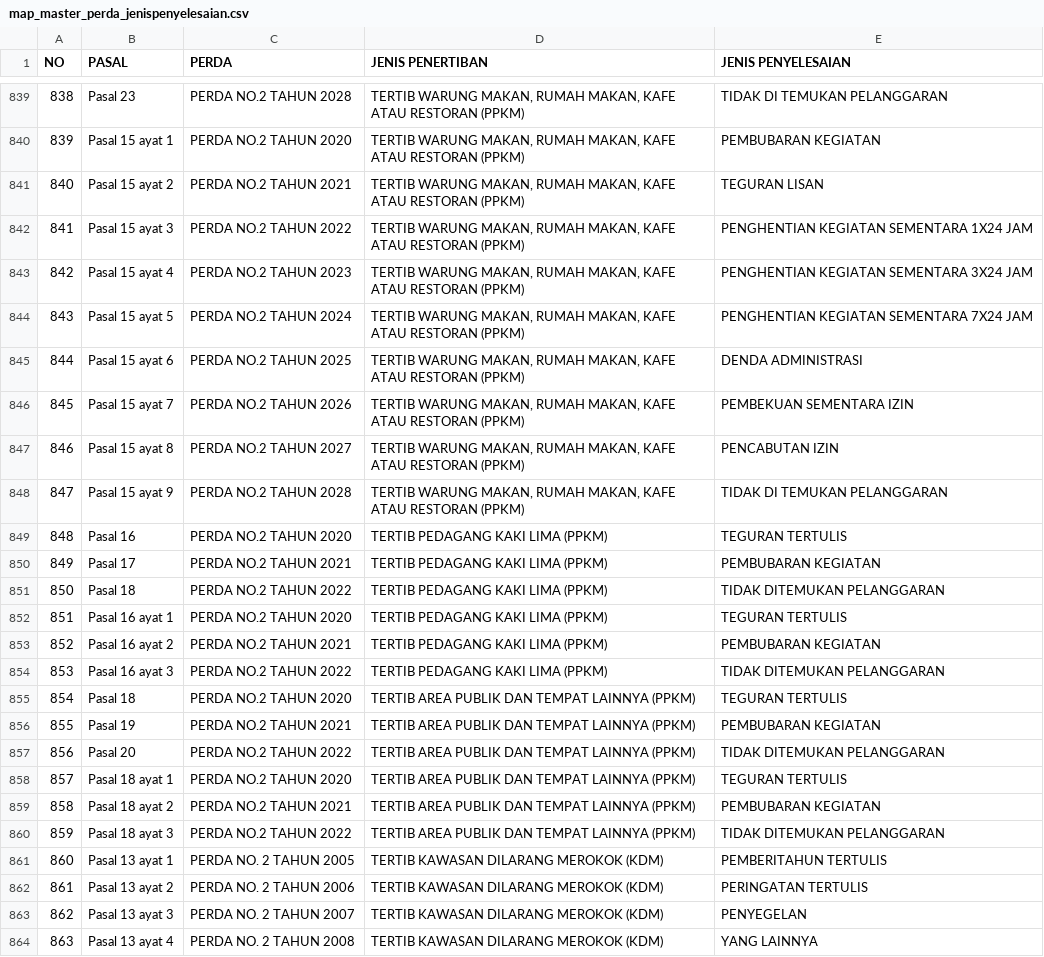
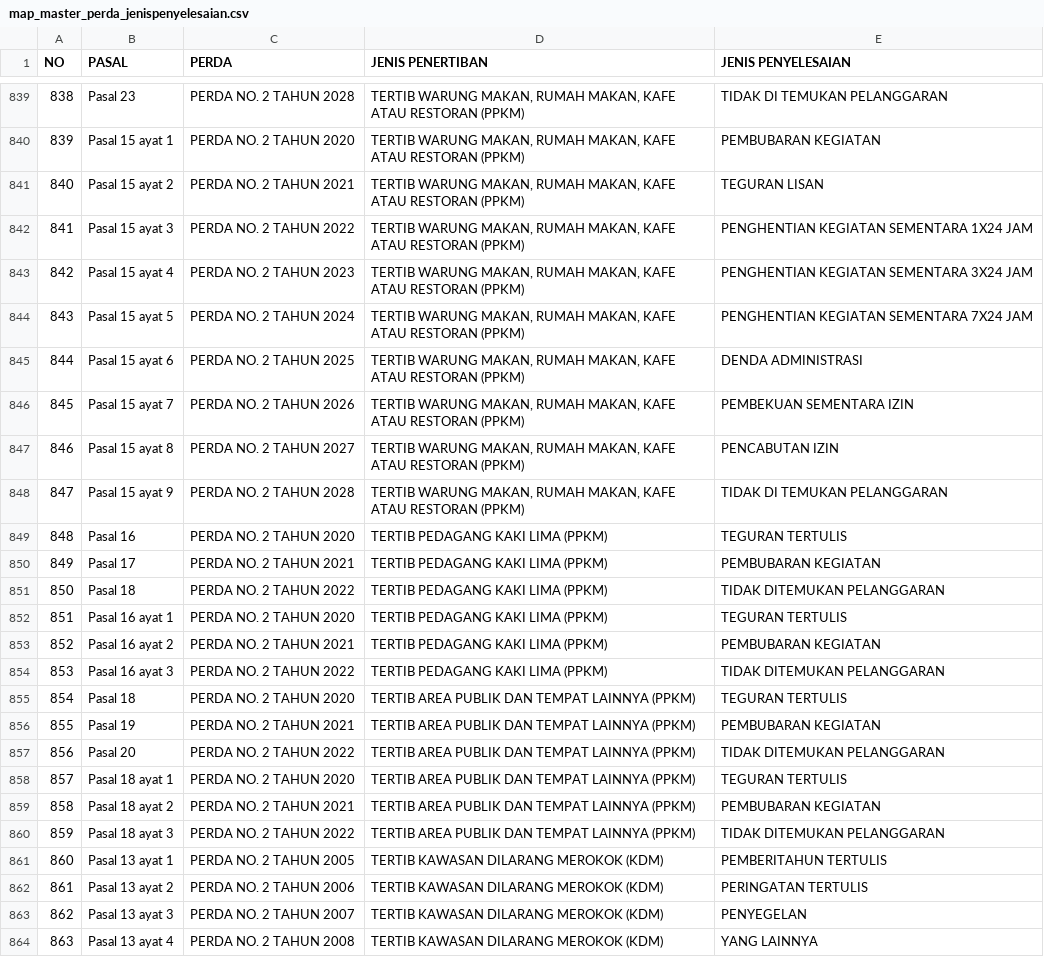
Before and after one commit to devAlvinSyahbana/clone-sisappra-backend, a CSV file: apps/masterdata-rest/demo/data/map_master_perda_jenispenyelesaian.csv, drawn as a sheet; only a part is shown, gaps mark what is left out; the diff covers the shown part only.

```diff
--- a/apps/masterdata-rest/demo/data/map_master_perda_jenispenyelesaian.csv
+++ b/apps/masterdata-rest/demo/data/map_master_perda_jenispenyelesaian.csv
@@ -839,23 +839,23 @@
-838;Pasal 23;PERDA NO.2 TAHUN 2028;TERTIB WARUNG MAKAN, RUMAH MAKAN, KAFE ATAU RESTORAN (PPKM);TIDAK DI TEMUKAN PELANGGARAN
-839;Pasal 15 ayat 1;PERDA NO.2 TAHUN 2020;TERTIB WARUNG MAKAN, RUMAH MAKAN, KAFE ATAU RESTORAN (PPKM);PEMBUBARAN KEGIATAN
-840;Pasal 15 ayat 2;PERDA NO.2 TAHUN 2021;TERTIB WARUNG MAKAN, RUMAH MAKAN, KAFE ATAU RESTORAN (PPKM);TEGURAN LISAN
-841;Pasal 15 ayat 3;PERDA NO.2 TAHUN 2022;TERTIB WARUNG MAKAN, RUMAH MAKAN, KAFE ATAU RESTORAN (PPKM);PENGHENTIAN KEGIATAN SEMENTARA 1X24 JAM
-842;Pasal 15 ayat 4;PERDA NO.2 TAHUN 2023;TERTIB WARUNG MAKAN, RUMAH MAKAN, KAFE ATAU RESTORAN (PPKM);PENGHENTIAN KEGIATAN SEMENTARA 3X24 JAM
-843;Pasal 15 ayat 5;PERDA NO.2 TAHUN 2024;TERTIB WARUNG MAKAN, RUMAH MAKAN, KAFE ATAU RESTORAN (PPKM);PENGHENTIAN KEGIATAN SEMENTARA 7X24 JAM
-844;Pasal 15 ayat 6;PERDA NO.2 TAHUN 2025;TERTIB WARUNG MAKAN, RUMAH MAKAN, KAFE ATAU RESTORAN (PPKM);DENDA ADMINISTRASI
-845;Pasal 15 ayat 7;PERDA NO.2 TAHUN 2026;TERTIB WARUNG MAKAN, RUMAH MAKAN, KAFE ATAU RESTORAN (PPKM);PEMBEKUAN SEMENTARA IZIN
-846;Pasal 15 ayat 8;PERDA NO.2 TAHUN 2027;TERTIB WARUNG MAKAN, RUMAH MAKAN, KAFE ATAU RESTORAN (PPKM);PENCABUTAN IZIN
-847;Pasal 15 ayat 9;PERDA NO.2 TAHUN 2028;TERTIB WARUNG MAKAN, RUMAH MAKAN, KAFE ATAU RESTORAN (PPKM);TIDAK DI TEMUKAN PELANGGARAN
-848;Pasal 16;PERDA NO.2 TAHUN 2020;TERTIB PEDAGANG KAKI LIMA (PPKM);TEGURAN TERTULIS
-849;Pasal 17;PERDA NO.2 TAHUN 2021;TERTIB PEDAGANG KAKI LIMA (PPKM);PEMBUBARAN KEGIATAN
-850;Pasal 18;PERDA NO.2 TAHUN 2022;TERTIB PEDAGANG KAKI LIMA (PPKM);TIDAK DITEMUKAN PELANGGARAN
-851;Pasal 16 ayat 1;PERDA NO.2 TAHUN 2020;TERTIB PEDAGANG KAKI LIMA (PPKM);TEGURAN TERTULIS
-852;Pasal 16 ayat 2;PERDA NO.2 TAHUN 2021;TERTIB PEDAGANG KAKI LIMA (PPKM);PEMBUBARAN KEGIATAN
-853;Pasal 16 ayat 3;PERDA NO.2 TAHUN 2022;TERTIB PEDAGANG KAKI LIMA (PPKM);TIDAK DITEMUKAN PELANGGARAN
-854;Pasal 18;PERDA NO.2 TAHUN 2020;TERTIB AREA PUBLIK DAN TEMPAT LAINNYA (PPKM);TEGURAN TERTULIS
-855;Pasal 19;PERDA NO.2 TAHUN 2021;TERTIB AREA PUBLIK DAN TEMPAT LAINNYA (PPKM);PEMBUBARAN KEGIATAN
-856;Pasal 20;PERDA NO.2 TAHUN 2022;TERTIB AREA PUBLIK DAN TEMPAT LAINNYA (PPKM);TIDAK DITEMUKAN PELANGGARAN
-857;Pasal 18 ayat 1;PERDA NO.2 TAHUN 2020;TERTIB AREA PUBLIK DAN TEMPAT LAINNYA (PPKM);TEGURAN TERTULIS
-858;Pasal 18 ayat 2;PERDA NO.2 TAHUN 2021;TERTIB AREA PUBLIK DAN TEMPAT LAINNYA (PPKM);PEMBUBARAN KEGIATAN
-859;Pasal 18 ayat 3;PERDA NO.2 TAHUN 2022;TERTIB AREA PUBLIK DAN TEMPAT LAINNYA (PPKM);TIDAK DITEMUKAN PELANGGARAN
+838;Pasal 23;PERDA NO. 2 TAHUN 2028;TERTIB WARUNG MAKAN, RUMAH MAKAN, KAFE ATAU RESTORAN (PPKM);TIDAK DI TEMUKAN PELANGGARAN
+839;Pasal 15 ayat 1;PERDA NO. 2 TAHUN 2020;TERTIB WARUNG MAKAN, RUMAH MAKAN, KAFE ATAU RESTORAN (PPKM);PEMBUBARAN KEGIATAN
+840;Pasal 15 ayat 2;PERDA NO. 2 TAHUN 2021;TERTIB WARUNG MAKAN, RUMAH MAKAN, KAFE ATAU RESTORAN (PPKM);TEGURAN LISAN
+841;Pasal 15 ayat 3;PERDA NO. 2 TAHUN 2022;TERTIB WARUNG MAKAN, RUMAH MAKAN, KAFE ATAU RESTORAN (PPKM);PENGHENTIAN KEGIATAN SEMENTARA 1X24 JAM
+842;Pasal 15 ayat 4;PERDA NO. 2 TAHUN 2023;TERTIB WARUNG MAKAN, RUMAH MAKAN, KAFE ATAU RESTORAN (PPKM);PENGHENTIAN KEGIATAN SEMENTARA 3X24 JAM
+843;Pasal 15 ayat 5;PERDA NO. 2 TAHUN 2024;TERTIB WARUNG MAKAN, RUMAH MAKAN, KAFE ATAU RESTORAN (PPKM);PENGHENTIAN KEGIATAN SEMENTARA 7X24 JAM
+844;Pasal 15 ayat 6;PERDA NO. 2 TAHUN 2025;TERTIB WARUNG MAKAN, RUMAH MAKAN, KAFE ATAU RESTORAN (PPKM);DENDA ADMINISTRASI
+845;Pasal 15 ayat 7;PERDA NO. 2 TAHUN 2026;TERTIB WARUNG MAKAN, RUMAH MAKAN, KAFE ATAU RESTORAN (PPKM);PEMBEKUAN SEMENTARA IZIN
+846;Pasal 15 ayat 8;PERDA NO. 2 TAHUN 2027;TERTIB WARUNG MAKAN, RUMAH MAKAN, KAFE ATAU RESTORAN (PPKM);PENCABUTAN IZIN
+847;Pasal 15 ayat 9;PERDA NO. 2 TAHUN 2028;TERTIB WARUNG MAKAN, RUMAH MAKAN, KAFE ATAU RESTORAN (PPKM);TIDAK DI TEMUKAN PELANGGARAN
+848;Pasal 16;PERDA NO. 2 TAHUN 2020;TERTIB PEDAGANG KAKI LIMA (PPKM);TEGURAN TERTULIS
+849;Pasal 17;PERDA NO. 2 TAHUN 2021;TERTIB PEDAGANG KAKI LIMA (PPKM);PEMBUBARAN KEGIATAN
+850;Pasal 18;PERDA NO. 2 TAHUN 2022;TERTIB PEDAGANG KAKI LIMA (PPKM);TIDAK DITEMUKAN PELANGGARAN
+851;Pasal 16 ayat 1;PERDA NO. 2 TAHUN 2020;TERTIB PEDAGANG KAKI LIMA (PPKM);TEGURAN TERTULIS
+852;Pasal 16 ayat 2;PERDA NO. 2 TAHUN 2021;TERTIB PEDAGANG KAKI LIMA (PPKM);PEMBUBARAN KEGIATAN
+853;Pasal 16 ayat 3;PERDA NO. 2 TAHUN 2022;TERTIB PEDAGANG KAKI LIMA (PPKM);TIDAK DITEMUKAN PELANGGARAN
+854;Pasal 18;PERDA NO. 2 TAHUN 2020;TERTIB AREA PUBLIK DAN TEMPAT LAINNYA (PPKM);TEGURAN TERTULIS
+855;Pasal 19;PERDA NO. 2 TAHUN 2021;TERTIB AREA PUBLIK DAN TEMPAT LAINNYA (PPKM);PEMBUBARAN KEGIATAN
+856;Pasal 20;PERDA NO. 2 TAHUN 2022;TERTIB AREA PUBLIK DAN TEMPAT LAINNYA (PPKM);TIDAK DITEMUKAN PELANGGARAN
+857;Pasal 18 ayat 1;PERDA NO. 2 TAHUN 2020;TERTIB AREA PUBLIK DAN TEMPAT LAINNYA (PPKM);TEGURAN TERTULIS
+858;Pasal 18 ayat 2;PERDA NO. 2 TAHUN 2021;TERTIB AREA PUBLIK DAN TEMPAT LAINNYA (PPKM);PEMBUBARAN KEGIATAN
+859;Pasal 18 ayat 3;PERDA NO. 2 TAHUN 2022;TERTIB AREA PUBLIK DAN TEMPAT LAINNYA (PPKM);TIDAK DITEMUKAN PELANGGARAN
 860;Pasal 13 ayat 1;PERDA NO. 2 TAHUN 2005;TERTIB KAWASAN DILARANG MEROKOK (KDM);PEMBERITAHUN TERTULIS
```
Also changed, not shown: 35 edited cells elsewhere in this file, 5 other files.
